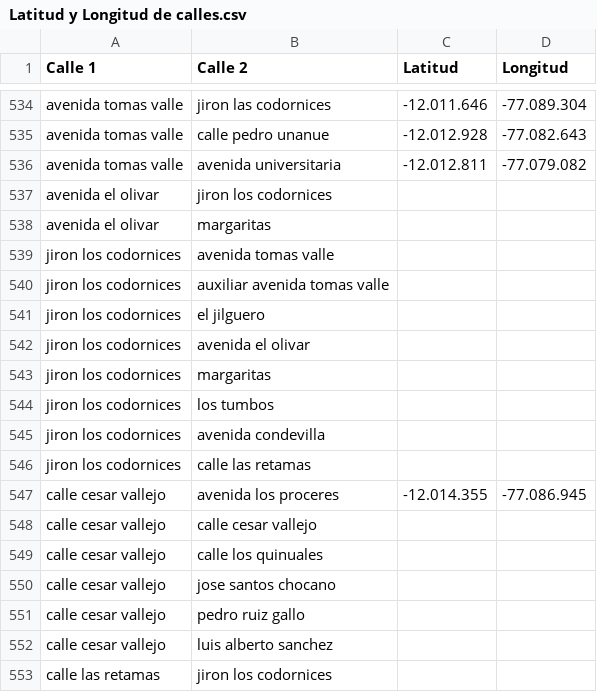
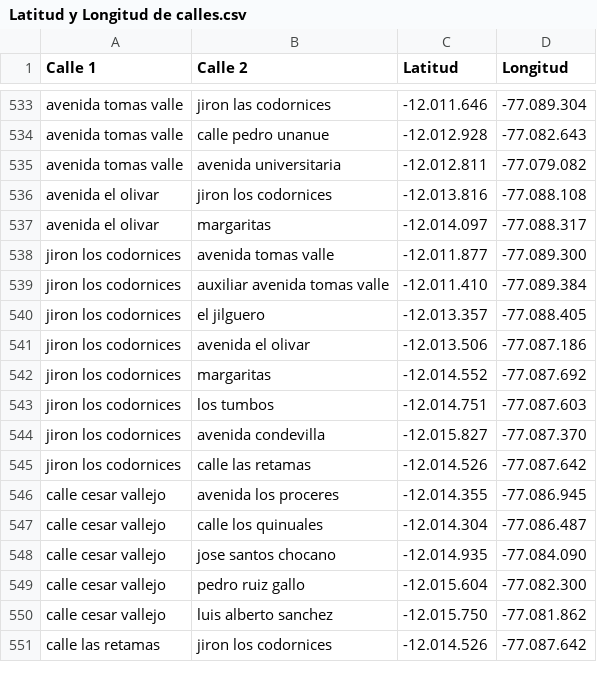
Before and after one commit to gonzalobarrazueta/TF-20181e098-20191a972-201920156, a CSV file: datos/Latitud y Longitud de calles.csv, drawn as a sheet; only a part is shown, gaps mark what is left out; the diff covers the shown part only.

Commit message:
close #2

```diff
--- a/datos/Latitud y Longitud de calles.csv
+++ b/datos/Latitud y Longitud de calles.csv
@@ -536,18 +535,17 @@ avenida tomas valle,calle pedro unanue,-12.012.928,-77.082.643
 avenida tomas valle,avenida universitaria,-12.012.811,-77.079.082
-avenida el olivar,jiron los codornices,,
-avenida el olivar,margaritas,,
-jiron los codornices,avenida tomas valle,,
-jiron los codornices,auxiliar avenida tomas valle,,
-jiron los codornices,el jilguero,,
-jiron los codornices,avenida el olivar,,
-jiron los codornices,margaritas,,
-jiron los codornices,los tumbos,,
-jiron los codornices,avenida condevilla,,
-jiron los codornices,calle las retamas,,
+avenida el olivar,jiron los codornices,-12.013.816,-77.088.108
+avenida el olivar,margaritas,-12.014.097,-77.088.317
+jiron los codornices,avenida tomas valle,-12.011.877,-77.089.300
+jiron los codornices,auxiliar avenida tomas valle,-12.011.410,-77.089.384
+jiron los codornices,el jilguero,-12.013.357,-77.088.405
+jiron los codornices,avenida el olivar,-12.013.506,-77.087.186
+jiron los codornices,margaritas,-12.014.552,-77.087.692
+jiron los codornices,los tumbos,-12.014.751,-77.087.603
+jiron los codornices,avenida condevilla,-12.015.827,-77.087.370
+jiron los codornices,calle las retamas,-12.014.526,-77.087.642
 calle cesar vallejo,avenida los proceres,-12.014.355,-77.086.945
-calle cesar vallejo,calle cesar vallejo,,
-calle cesar vallejo,calle los quinuales,,
-calle cesar vallejo,jose santos chocano,,
-calle cesar vallejo,pedro ruiz gallo,,
-calle cesar vallejo,luis alberto sanchez,,
-calle las retamas,jiron los codornices,,
+calle cesar vallejo,calle los quinuales,-12.014.304,-77.086.487
+calle cesar vallejo,jose santos chocano,-12.014.935,-77.084.090
+calle cesar vallejo,pedro ruiz gallo,-12.015.604,-77.082.300
+calle cesar vallejo,luis alberto sanchez,-12.015.750,-77.081.862
+calle las retamas,jiron los codornices,-12.014.526,-77.087.642
```
Also changed, not shown: 1 removed row and 56 edited cells elsewhere in this file.
